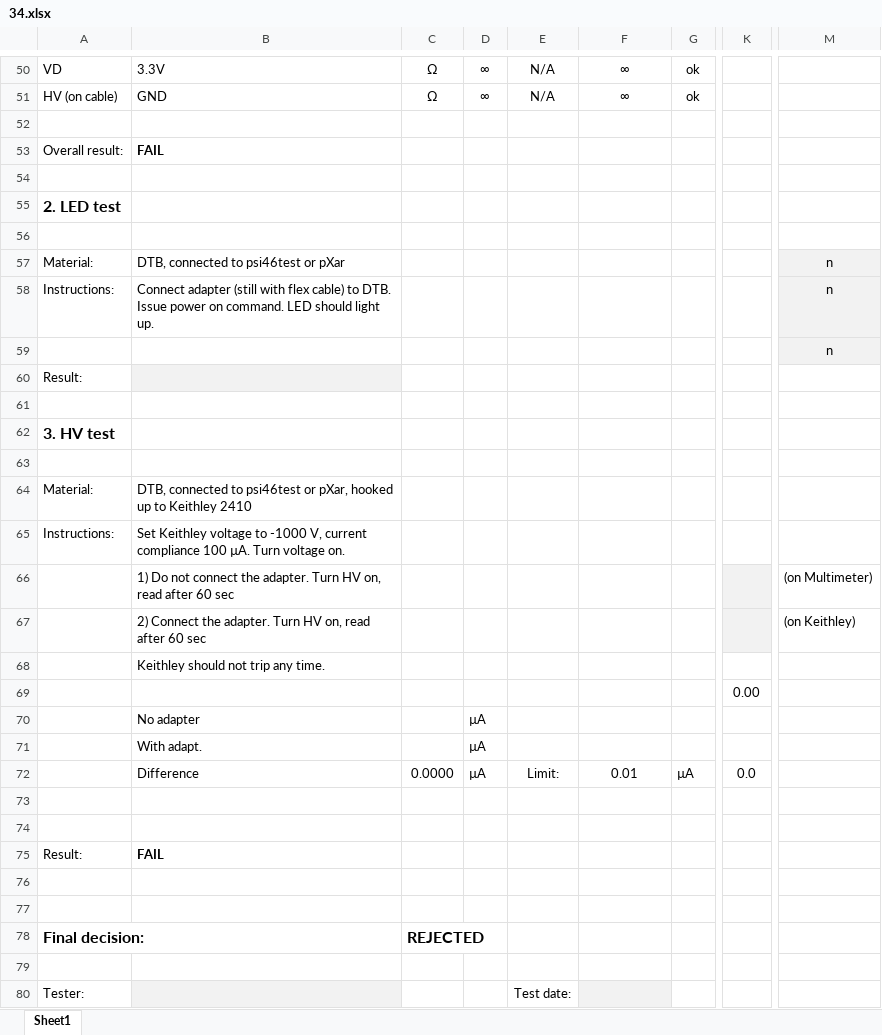
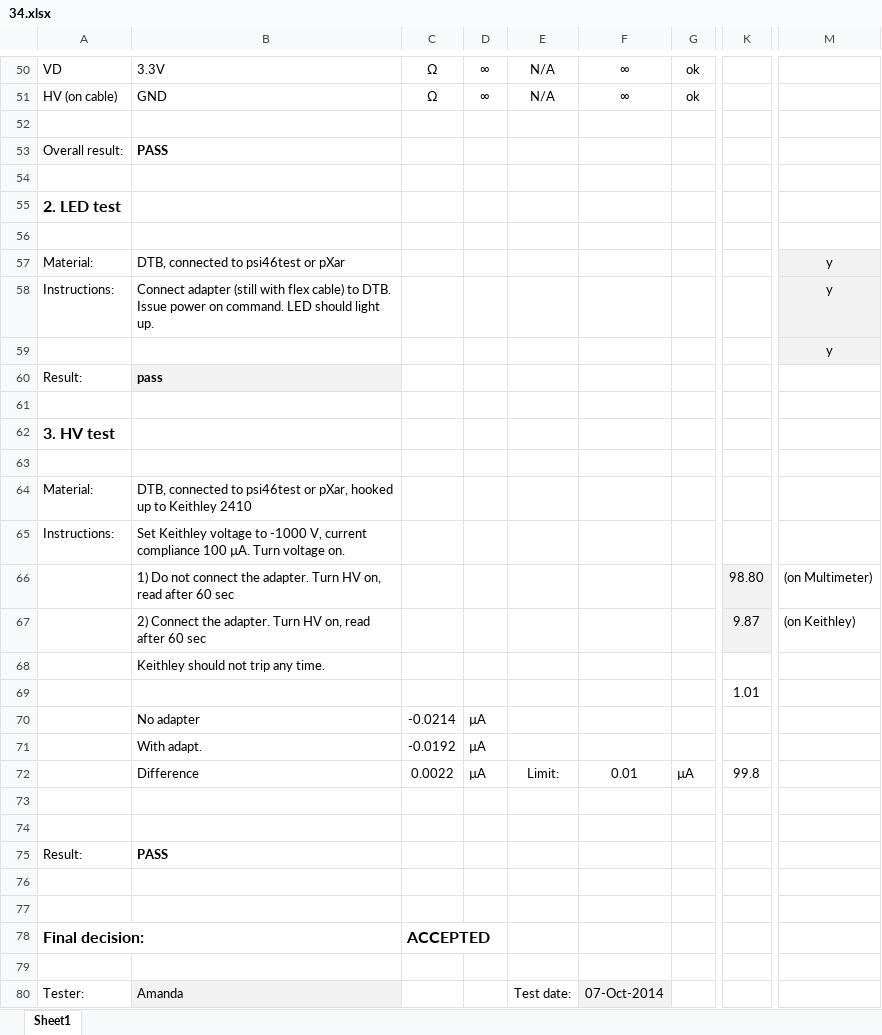
Before and after one commit to jsiado/DTB2FPixModuleAdapter, an Excel workbook: 34.xlsx, sheet Sheet1, drawn as a sheet; only a part is shown, gaps mark what is left out; values as stored, in another font and other column widths than the file's, no borders; conditional formats not drawn; the diff covers the shown part only; the diff names each change by its address in the sheet, - before the commit and + after, or states it on an @@ line.

```diff
--- a/34.xlsx (sheet Sheet1)
+++ b/34.xlsx (sheet Sheet1)
-B53: FAIL
+B53: PASS
-M57:M59: n
+M57:M59: y
-B60: (empty)
+B60: pass
-K66: (empty)
+K66: 98.80
-K67: (empty)
+K67: 9.87
-K69: 0.00
+K69: 1.01
-C70: (empty)
+C70: -0.0214
-C71: (empty)
+C71: -0.0192
-C72: 0.0000
+C72: 0.0022
-K72: 0.0
+K72: 99.8
-B75: FAIL
+B75: PASS
-C78: REJECTED
+C78: ACCEPTED
-B80: (empty)
+B80: Amanda
-F80: (empty)
+F80: 07-Oct-2014
```
Also changed, not shown: 72 edited cells elsewhere in this sheet, 23.xlsx.
